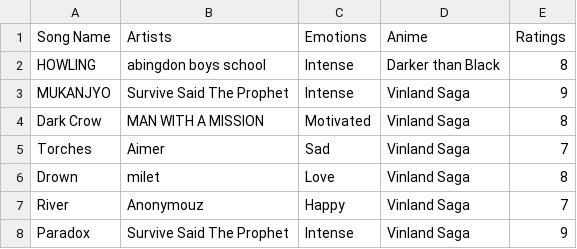
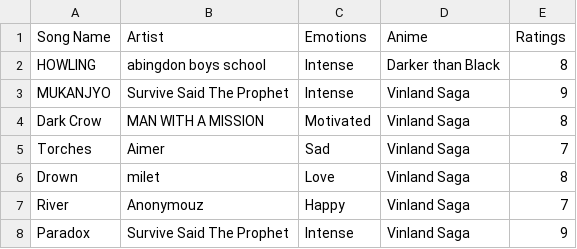
Before and after one commit to 7ahin/music-recommender-system, a CSV file: animesongsemotion.csv, drawn as a sheet; only a part is shown.

Commit message:
Update animesongsemotion.csv

```diff
--- a/animesongsemotion.csv
+++ b/animesongsemotion.csv
@@ -1,2 +1,2 @@
-Song Name ,Artists,Emotions,Anime,Ratings
+Song Name ,Artist,Emotions,Anime,Ratings
 HOWLING ,abingdon boys school,Intense,Darker than Black ,8
```
